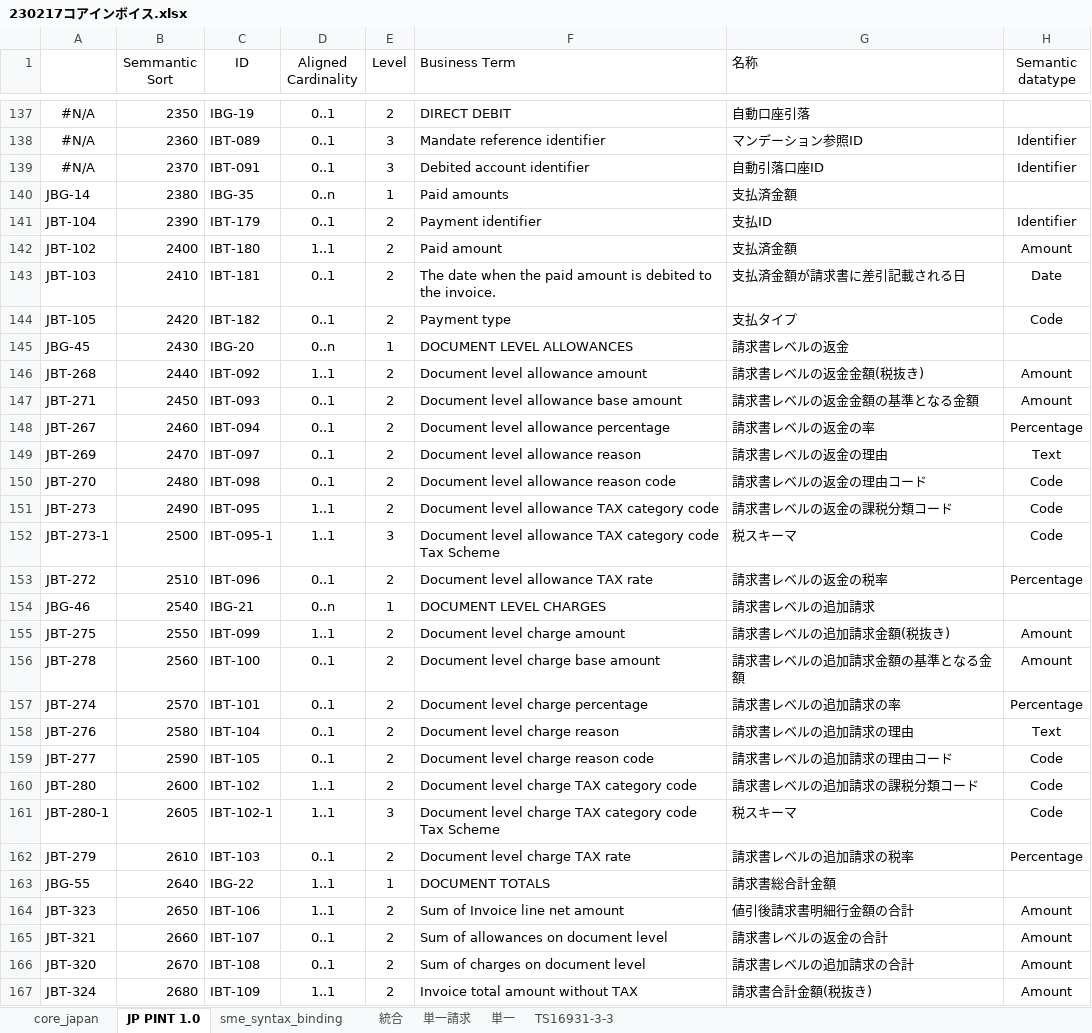
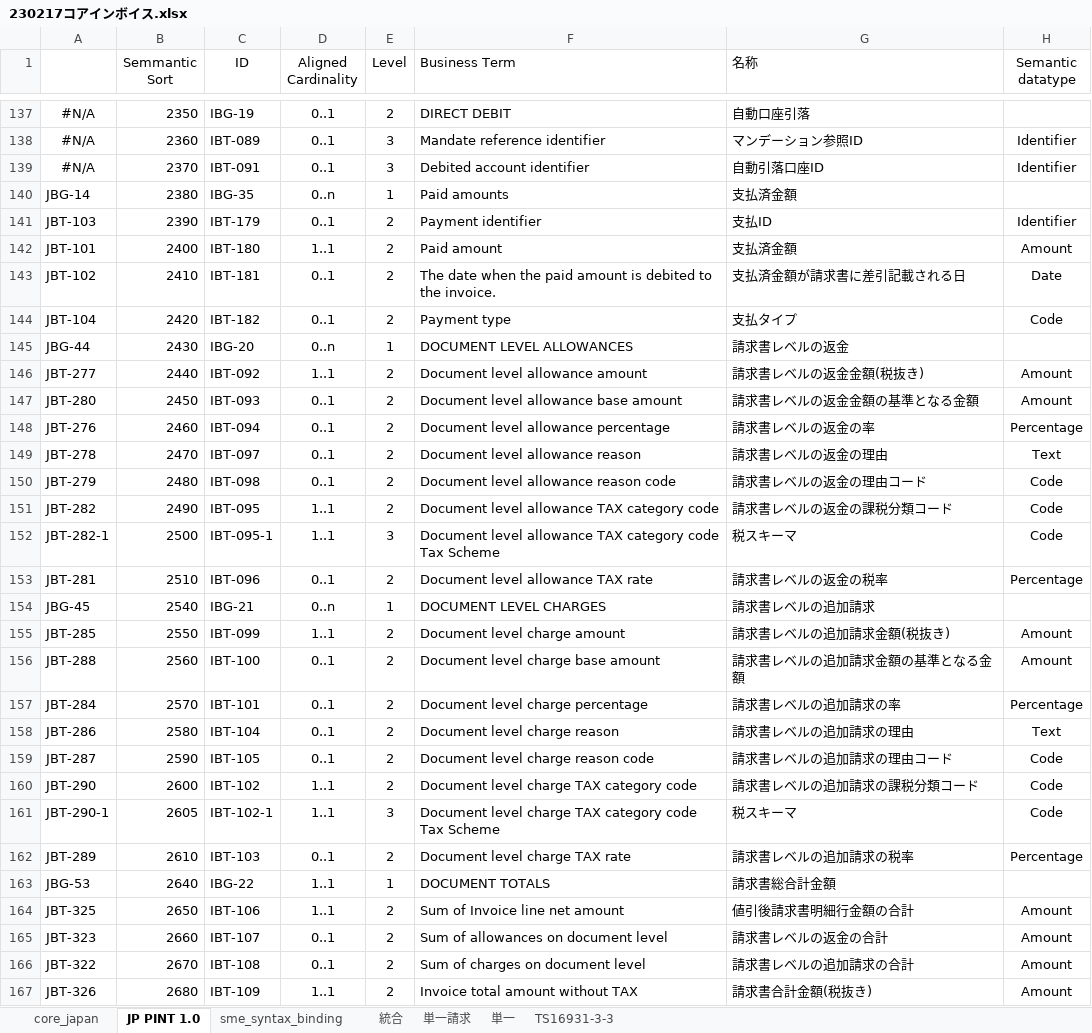
Before and after one commit to pontsoleil/Japan_core, an Excel workbook: data/base/230217コアインボイス.xlsx, sheet JP PINT 1.0, drawn as a sheet; only a part is shown, gaps mark what is left out; values as stored, in another font and other column widths than the file's, no borders; conditional formats not drawn; the diff covers the shown part only; the diff names each change by its address in the sheet, - before the commit and + after, or states it on an @@ line.

```diff
--- a/data/base/230217コアインボイス.xlsx (sheet JP PINT 1.0)
+++ b/data/base/230217コアインボイス.xlsx (sheet JP PINT 1.0)
-A141: JBT-104
+A141: JBT-103
-A142: JBT-102
+A142: JBT-101
-A143: JBT-103
+A143: JBT-102
-A144: JBT-105
+A144: JBT-104
-A145: JBG-45
+A145: JBG-44
-A146: JBT-268
+A146: JBT-277
-A147: JBT-271
+A147: JBT-280
-A148: JBT-267
+A148: JBT-276
-A149: JBT-269
+A149: JBT-278
-A150: JBT-270
+A150: JBT-279
-A151: JBT-273
+A151: JBT-282
-A152: JBT-273-1
+A152: JBT-282-1
-A153: JBT-272
+A153: JBT-281
-A154: JBG-46
+A154: JBG-45
-A155: JBT-275
+A155: JBT-285
-A156: JBT-278
+A156: JBT-288
-A157: JBT-274
+A157: JBT-284
-A158: JBT-276
+A158: JBT-286
-A159: JBT-277
+A159: JBT-287
-A160: JBT-280
+A160: JBT-290
-A161: JBT-280-1
+A161: JBT-290-1
-A162: JBT-279
+A162: JBT-289
-A163: JBG-55
+A163: JBG-53
-A164: JBT-323
+A164: JBT-325
-A165: JBT-321
+A165: JBT-323
-A166: JBT-320
+A166: JBT-322
-A167: JBT-324
+A167: JBT-326
```
Also changed, not shown: 115 edited cells elsewhere in this sheet, sheet core_japan, sheet sme_syntax_binding.
